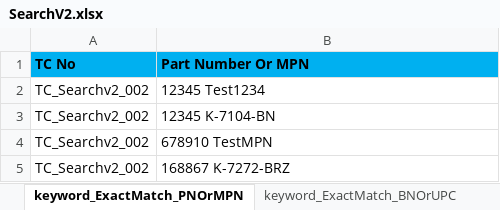
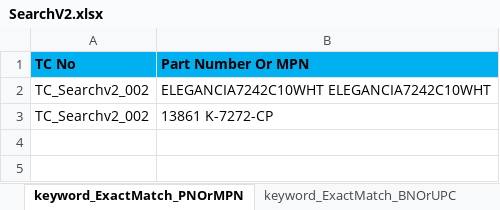
Before and after one commit to markapuramhari/thecollective, an Excel workbook: resources/ExcelsheetData/SearchV2.xlsx, sheet keyword_ExactMatch_PNOrMPN, drawn as a sheet; values as stored, in another font and other column widths than the file's, no borders; removed rows and columns are numbered as before the commit, all else as after; the diff names each change by its address in the sheet, - before the commit and + after, or states it on an @@ line.

Commit message:
fixed bugs regarding exact matching

```diff
--- a/resources/ExcelsheetData/SearchV2.xlsx (sheet keyword_ExactMatch_PNOrMPN)
+++ b/resources/ExcelsheetData/SearchV2.xlsx (sheet keyword_ExactMatch_PNOrMPN)
-row 2: TC_Searchv2_002 | 12345 Test1234
-B2 (Part Number Or MPN): 12345 K-7104-BN
+B2 (Part Number Or MPN): ELEGANCIA7242C10WHT ELEGANCIA7242C10WHT
-row 4: TC_Searchv2_002 | 678910 TestMPN
-B3 (Part Number Or MPN): 168867 K-7272-BRZ
+B3 (Part Number Or MPN): 13861 K-7272-CP
```
Also changed, not shown: sheet keyword_ExactMatching_UPCOrPN, sheet keyword_ExactMatch_BNOrPN, sheet keyword_ExactMatch_BNOrUPC, sheet keyword_ExactMatching_BNOrMPN, other sheet tabs, 2 other files.
